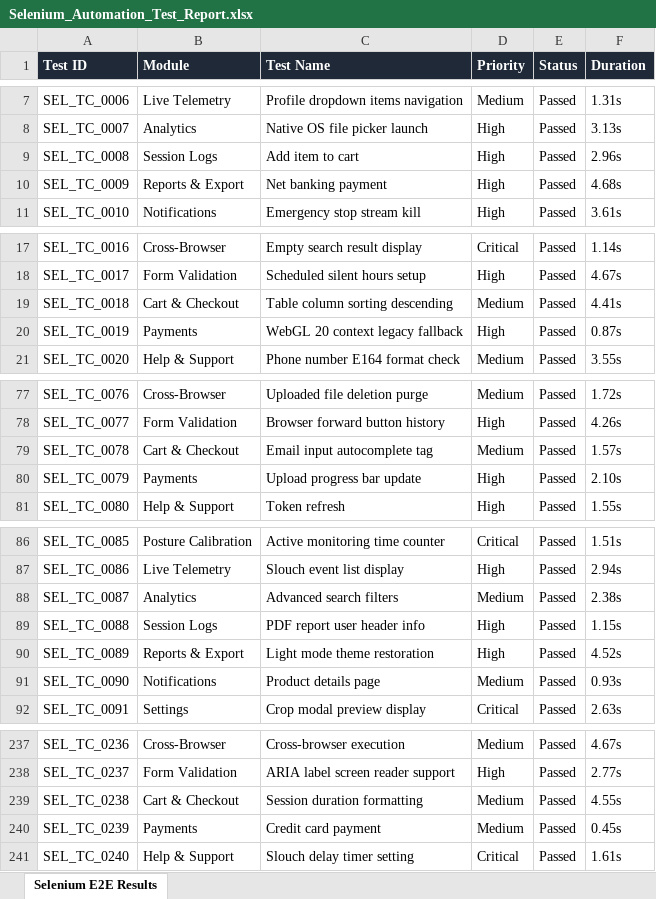
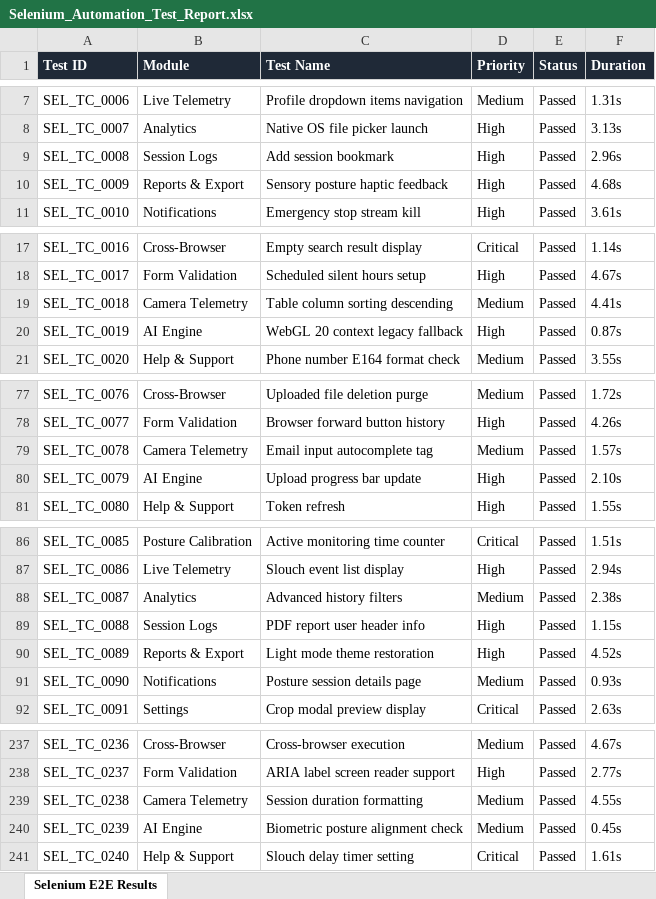
Before and after one commit to Yogesh-56-ace/PDD-app, an Excel workbook: Test Results/Excel/Selenium_Automation_Test_Report.xlsx, sheet Selenium E2E Results, drawn as a sheet; only a part is shown, gaps mark what is left out; values as stored, in another font and other column widths than the file's, no borders; the diff covers the shown part only; the diff names each change by its address in the sheet, - before the commit and + after, or states it on an @@ line.

Commit message:
fix: remove payment and e-commerce terms from Selenium Excel automation dataset

```diff
--- a/Test Results/Excel/Selenium_Automation_Test_Report.xlsx (sheet Selenium E2E Results)
+++ b/Test Results/Excel/Selenium_Automation_Test_Report.xlsx (sheet Selenium E2E Results)
-C9 (Test Name): Add item to cart
+C9 (Test Name): Add session bookmark
-C10 (Test Name): Net banking payment
+C10 (Test Name): Sensory posture haptic feedback
-B19 (Module): Cart & Checkout
+B19 (Module): Camera Telemetry
-B20 (Module): Payments
+B20 (Module): AI Engine
-B79 (Module): Cart & Checkout
+B79 (Module): Camera Telemetry
-B80 (Module): Payments
+B80 (Module): AI Engine
-C88 (Test Name): Advanced search filters
+C88 (Test Name): Advanced history filters
-C91 (Test Name): Product details page
+C91 (Test Name): Posture session details page
-B239 (Module): Cart & Checkout
+B239 (Module): Camera Telemetry
-B240 (Module): Payments
+B240 (Module): AI Engine
-C240 (Test Name): Credit card payment
+C240 (Test Name): Biometric posture alignment check
```
Also changed, not shown: 48 edited cells elsewhere in this sheet, Test Results/Excel/Appium_Mobile_Automation_Report.xlsx, Test Results/Excel/Load_Testing_Performance_Report.xlsx, 2 other files.
